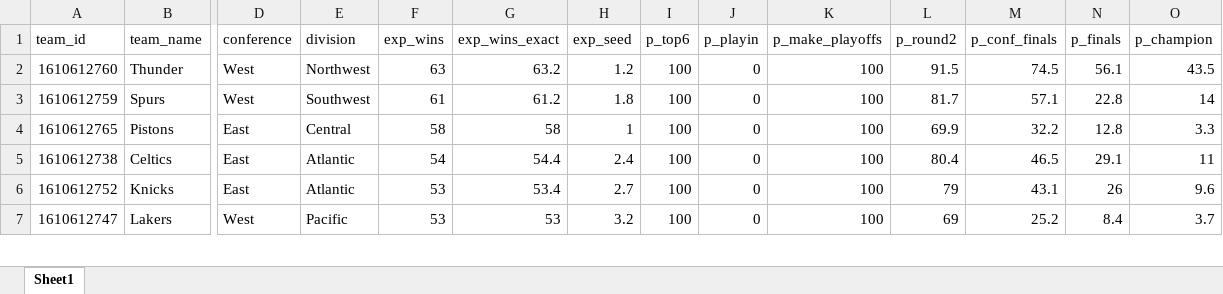
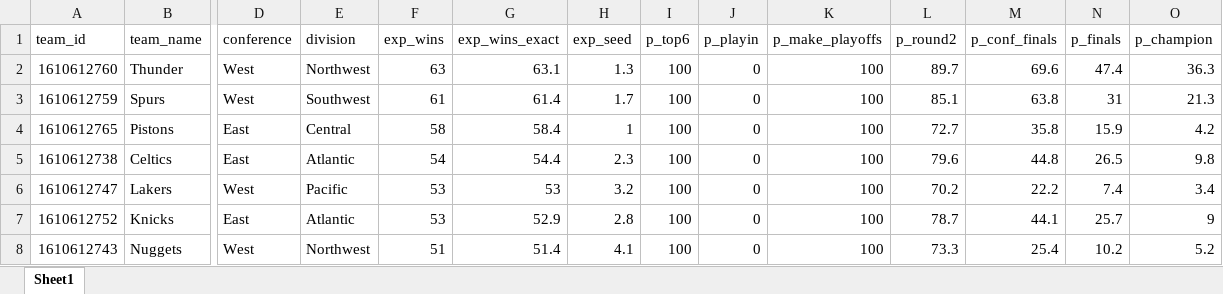
Before and after one commit to egomaniacsfantasy/oddsgodslanding, an Excel workbook: nba/public/data/nba_mc_results.xlsx, sheet Sheet1, drawn as a sheet; only a part is shown, gaps mark what is left out; values as stored, in another font and other column widths than the file's, no borders; removed rows and columns are numbered as before the commit, all else as after; rows hold the shown columns only; the diff covers the shown part only; the diff names each change by its address in the sheet, - before the commit and + after, or states it on an @@ line.

```diff
--- a/nba/public/data/nba_mc_results.xlsx (sheet Sheet1)
+++ b/nba/public/data/nba_mc_results.xlsx (sheet Sheet1)
-G2 (exp_wins_exact): 63.2
+G2 (exp_wins_exact): 63.1
-H2 (exp_seed): 1.2
+H2 (exp_seed): 1.3
-L2 (p_round2): 91.5
+L2 (p_round2): 89.7
-M2 (p_conf_finals): 74.5
+M2 (p_conf_finals): 69.6
-N2 (p_finals): 56.1
+N2 (p_finals): 47.4
-O2 (p_champion): 43.5
+O2 (p_champion): 36.3
-G3 (exp_wins_exact): 61.2
+G3 (exp_wins_exact): 61.4
-H3 (exp_seed): 1.8
+H3 (exp_seed): 1.7
-L3 (p_round2): 81.7
+L3 (p_round2): 85.1
-M3 (p_conf_finals): 57.1
+M3 (p_conf_finals): 63.8
-N3 (p_finals): 22.8
+N3 (p_finals): 31
-O3 (p_champion): 14
+O3 (p_champion): 21.3
-G4 (exp_wins_exact): 58
+G4 (exp_wins_exact): 58.4
-L4 (p_round2): 69.9
+L4 (p_round2): 72.7
-M4 (p_conf_finals): 32.2
+M4 (p_conf_finals): 35.8
-N4 (p_finals): 12.8
+N4 (p_finals): 15.9
-O4 (p_champion): 3.3
+O4 (p_champion): 4.2
-H5 (exp_seed): 2.4
+H5 (exp_seed): 2.3
-L5 (p_round2): 80.4
+L5 (p_round2): 79.6
-M5 (p_conf_finals): 46.5
+M5 (p_conf_finals): 44.8
-N5 (p_finals): 29.1
+N5 (p_finals): 26.5
-O5 (p_champion): 11
+O5 (p_champion): 9.8
-row 6: 1610612752 | Knicks | East | Atlantic | 53 | 53.4 | 2.7 | 100 | 0 | 100 | 79 | 43.1 | 26 | 9.6
-L6 (p_round2): 69
+L6 (p_round2): 70.2
-M6 (p_conf_finals): 25.2
+M6 (p_conf_finals): 22.2
-N6 (p_finals): 8.4
+N6 (p_finals): 7.4
-O6 (p_champion): 3.7
+O6 (p_champion): 3.4
+row 7: 1610612752 | Knicks | East | Atlantic | 53 | 52.9 | 2.8 | 100 | 0 | 100 | 78.7 | 44.1 | 25.7 | 9
+row 8: 1610612743 | Nuggets | West | Northwest | 51 | 51.4 | 4.1 | 100 | 0 | 100 | 73.3 | 25.4 | 10.2 | 5.2
```
Also changed, not shown: 2 added rows, 3 removed rows and 79 edited cells elsewhere in this sheet, nba/public/data/nba_matchup_probs.xlsx, nba/public/data/nba_schedule_remaining.xlsx, 13 other files.
